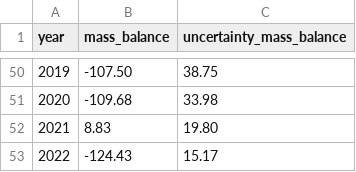
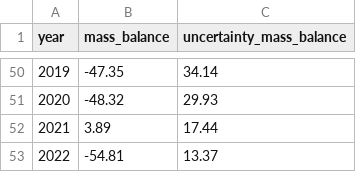
Before and after one commit to jasonebox/GOA-2023, a CSV file: output/ArcticInSituvGRACE_Arctic-Canada-South_mass_balance_1971-2022.csv, drawn as a sheet; only a part is shown, gaps mark what is left out; the diff covers the shown part only.

```diff
--- a/output/ArcticInSituvGRACE_Arctic-Canada-South_mass_balance_1971-2022.csv
+++ b/output/ArcticInSituvGRACE_Arctic-Canada-South_mass_balance_1971-2022.csv
@@ -50,4 +50,4 @@ year,mass_balance,uncertainty_mass_balance
-2019,-107.50,38.75
-2020,-109.68,33.98
-2021,8.83,19.80
-2022,-124.43,15.17
+2019,-47.35,34.14
+2020,-48.32,29.93
+2021,3.89,17.44
+2022,-54.81,13.37
```
Also changed, not shown: 96 edited cells elsewhere in this file, output/ArcticInSituvGRACE_Arctic-Canada-North_mass_balance_1971-2022.csv, 1 other file.
